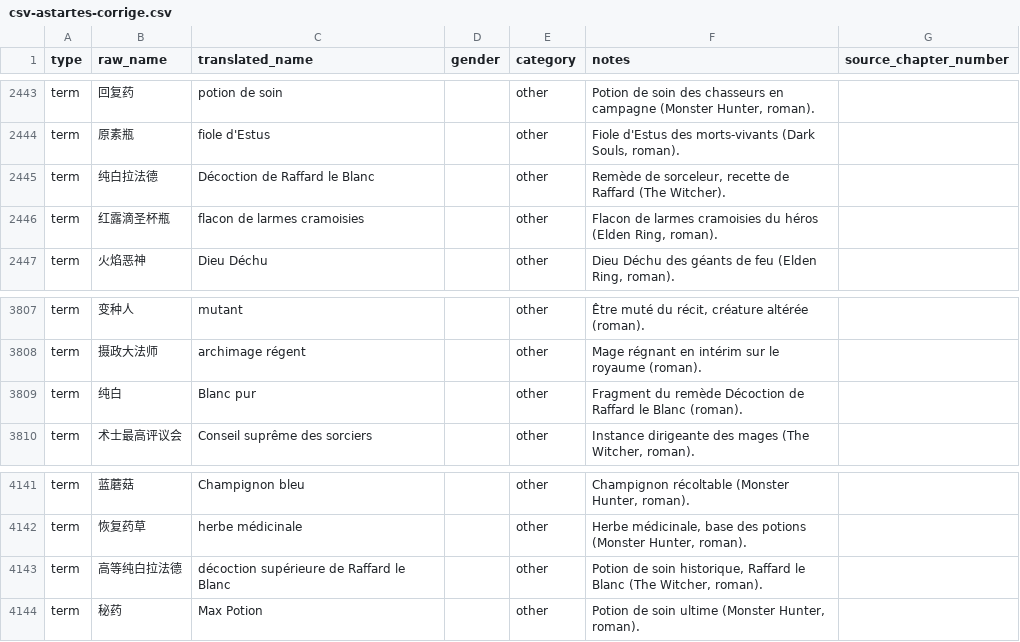
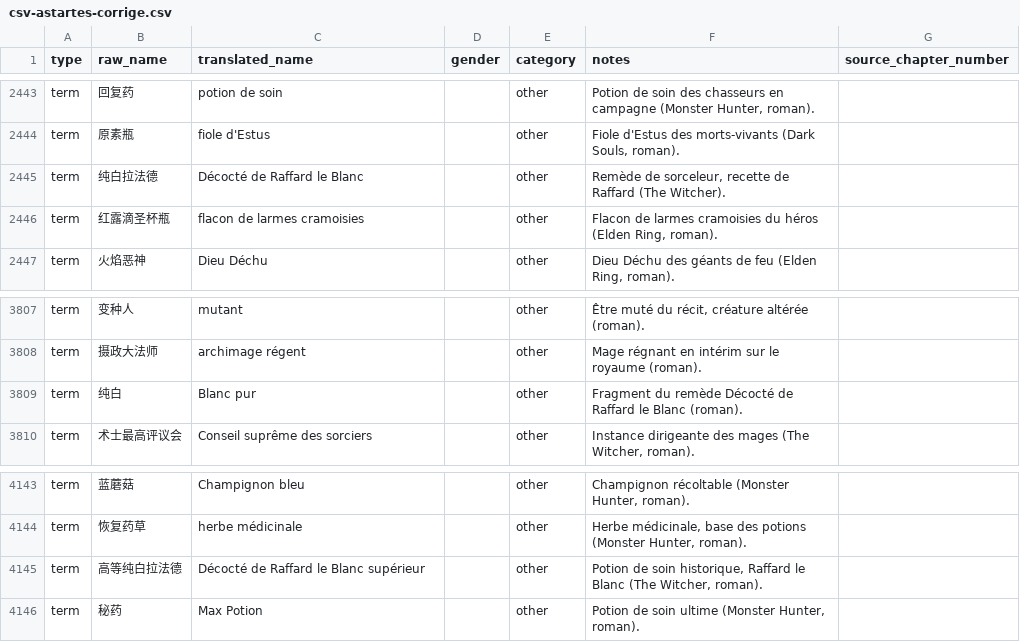
Before and after one commit to julien973/glossaires, a CSV file: csv-astartes-corrige.csv, drawn as a sheet; only a part is shown, gaps mark what is left out; the diff covers the shown part only.

Commit message:
CSV v1.12 : fiches Astartes realignees sur le canon suite audit terms in brackets (Philtre de Petri, Huile contre les vestiges x4, Decocte de Raffard le Blanc x4, Decoction de foglet, Vent du nord x2, Raff Tout-miel ; 13 fiches, 2 ajouts)

```diff
--- a/csv-astartes-corrige.csv
+++ b/csv-astartes-corrige.csv
@@ -2444,3 +2444,3 @@ term,回复药,potion de soin,,other,"Potion de soin des chasseurs en campagne (
 term,原素瓶,fiole d'Estus,,other,"Fiole d'Estus des morts-vivants (Dark Souls, roman).",
-term,纯白拉法德,Décoction de Raffard le Blanc,,other,"Remède de sorceleur, recette de Raffard (The Witcher).",
+term,纯白拉法德,Décocté de Raffard le Blanc,,other,"Remède de sorceleur, recette de Raffard (The Witcher).",
 term,红露滴圣杯瓶,flacon de larmes cramoisies,,other,"Flacon de larmes cramoisies du héros (Elden Ring, roman).",
@@ -3808,3 +3808,3 @@ term,变种人,mutant,,other,"Être muté du récit, créature altérée (roman)
 term,摄政大法师,archimage régent,,other,Mage régnant en intérim sur le royaume (roman).,
-term,纯白,Blanc pur,,other,Fragment du remède Décoction de Raffard le Blanc (roman).,
+term,纯白,Blanc pur,,other,Fragment du remède Décocté de Raffard le Blanc (roman).,
 term,术士最高评议会,Conseil suprême des sorciers,,other,"Instance dirigeante des mages (The Witcher, roman).",
@@ -4142,3 +4144,3 @@ term,蓝蘑菇,Champignon bleu,,other,"Champignon récoltable (Monster Hunter, r
 term,恢复药草,herbe médicinale,,other,"Herbe médicinale, base des potions (Monster Hunter, roman).",
-term,高等纯白拉法德,décoction supérieure de Raffard le Blanc,,other,"Potion de soin historique, Raffard le Blanc (The Witcher, roman).",
+term,高等纯白拉法德,Décocté de Raffard le Blanc supérieur,,other,"Potion de soin historique, Raffard le Blanc (The Witcher, roman).",
 term,秘药,Max Potion,,other,"Potion de soin ultime (Monster Hunter, roman).",
```
Also changed, not shown: 2 added rows and 21 edited cells elsewhere in this file.
